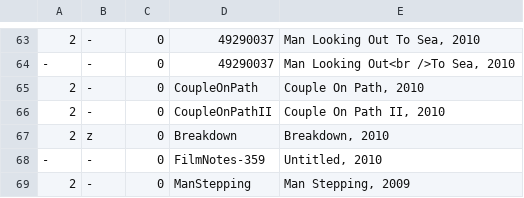
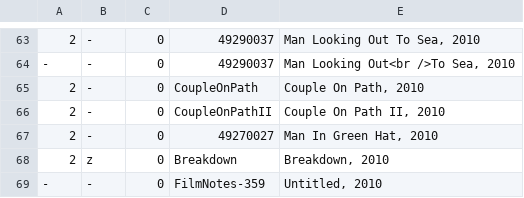
Before and after one commit to jeremydrape/www-jrd, a CSV file: data/csv/images.csv, drawn as a sheet; only a part is shown, gaps mark what is left out; the shorter side is filled out with more unchanged rows; the diff names each change by its address in the sheet, - before the commit and + after, or states it on an @@ line.

Commit message:
2018-10-10T01:11:52

```diff
--- a/data/csv/images.csv
+++ b/data/csv/images.csv
+row 67: 2 | - | 0 | 49270027 | Man In Green Hat, 2010
```
